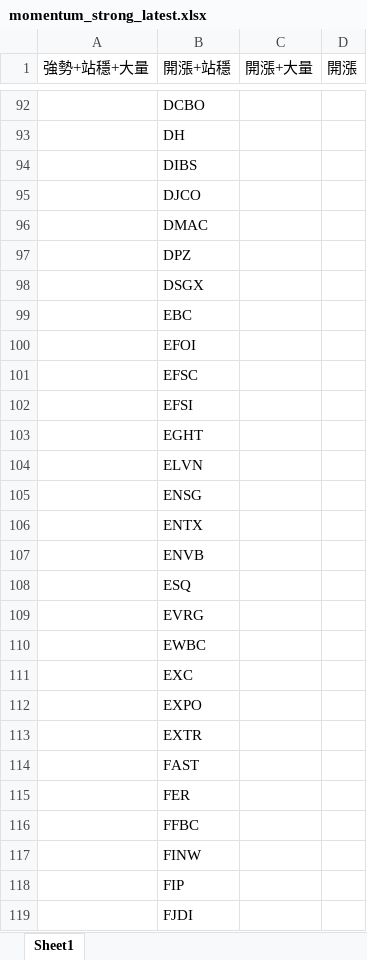
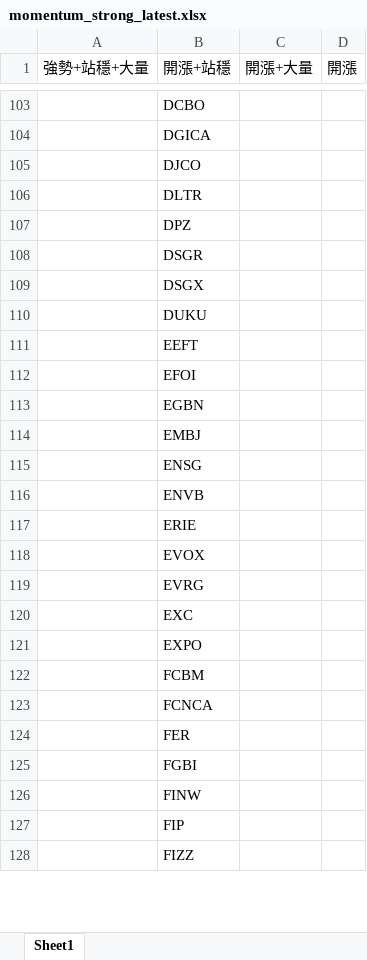
Before and after one commit to Kira11-ja/macd-scanner, an Excel workbook: results/momentum_strong_latest.xlsx, sheet Sheet1, drawn as a sheet; only a part is shown, gaps mark what is left out; values as stored, in another font and other column widths than the file's, no borders; removed rows and columns are numbered as before the commit, all else as after; the diff covers the shown part only; the diff names each change by its address in the sheet, - before the commit and + after, or states it on an @@ line.

```diff
--- a/results/momentum_strong_latest.xlsx (sheet Sheet1)
+++ b/results/momentum_strong_latest.xlsx (sheet Sheet1)
-B104 (開漲+站穩): DH
+B104 (開漲+站穩): DGICA
-row 94:  | DIBS
-B106 (開漲+站穩): DMAC
+B106 (開漲+站穩): DLTR
+row 108:  | DSGR
-B110 (開漲+站穩): EBC
+B110 (開漲+站穩): DUKU
+row 111:  | EEFT
-B113 (開漲+站穩): EFSC
+B113 (開漲+站穩): EGBN
-B114 (開漲+站穩): EFSI
+B114 (開漲+站穩): EMBJ
-row 103:  | EGHT
-row 104:  | ELVN
-row 106:  | ENTX
-B117 (開漲+站穩): ESQ
+B117 (開漲+站穩): ERIE
+row 118:  | EVOX
-row 110:  | EWBC
-B122 (開漲+站穩): EXTR
+B122 (開漲+站穩): FCBM
-B123 (開漲+站穩): FAST
+B123 (開漲+站穩): FCNCA
-B125 (開漲+站穩): FFBC
+B125 (開漲+站穩): FGBI
-B128 (開漲+站穩): FJDI
+B128 (開漲+站穩): FIZZ
```
Also changed, not shown: 84 added rows, 69 removed rows and 127 edited cells elsewhere in this sheet, results/momentum_latest.xlsx, results/momentum_merged_latest.xlsx, 9 other files.
